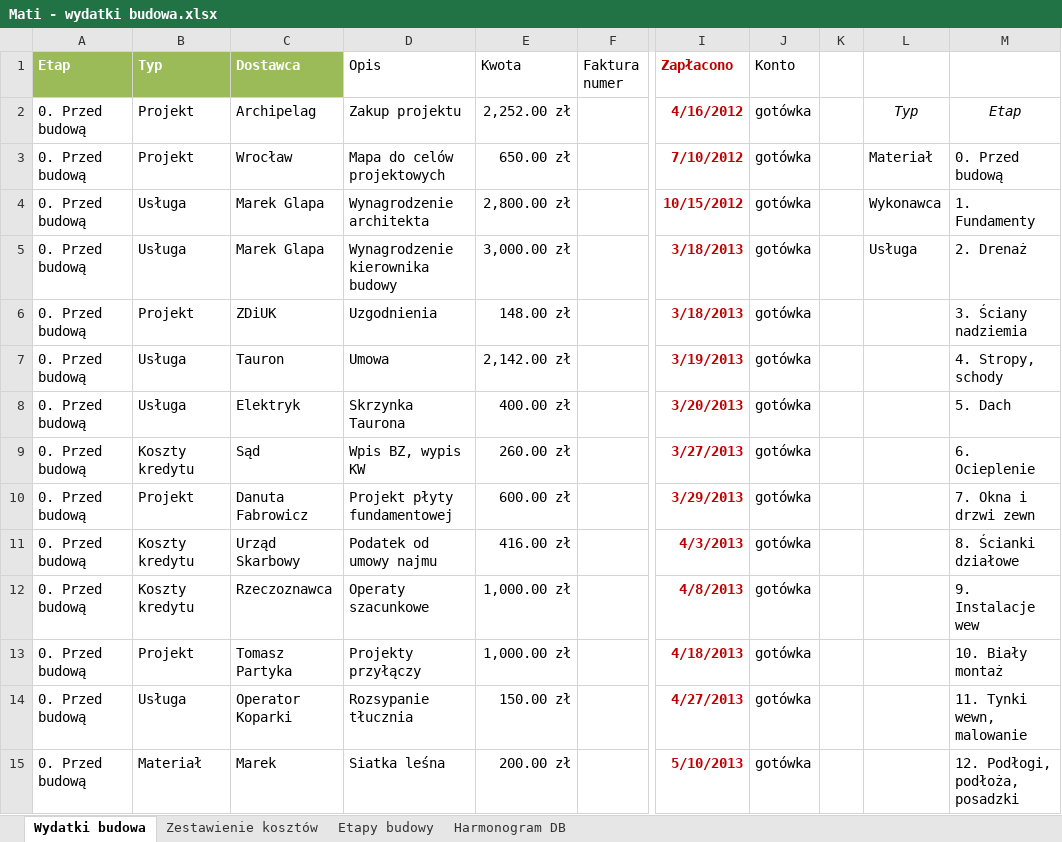
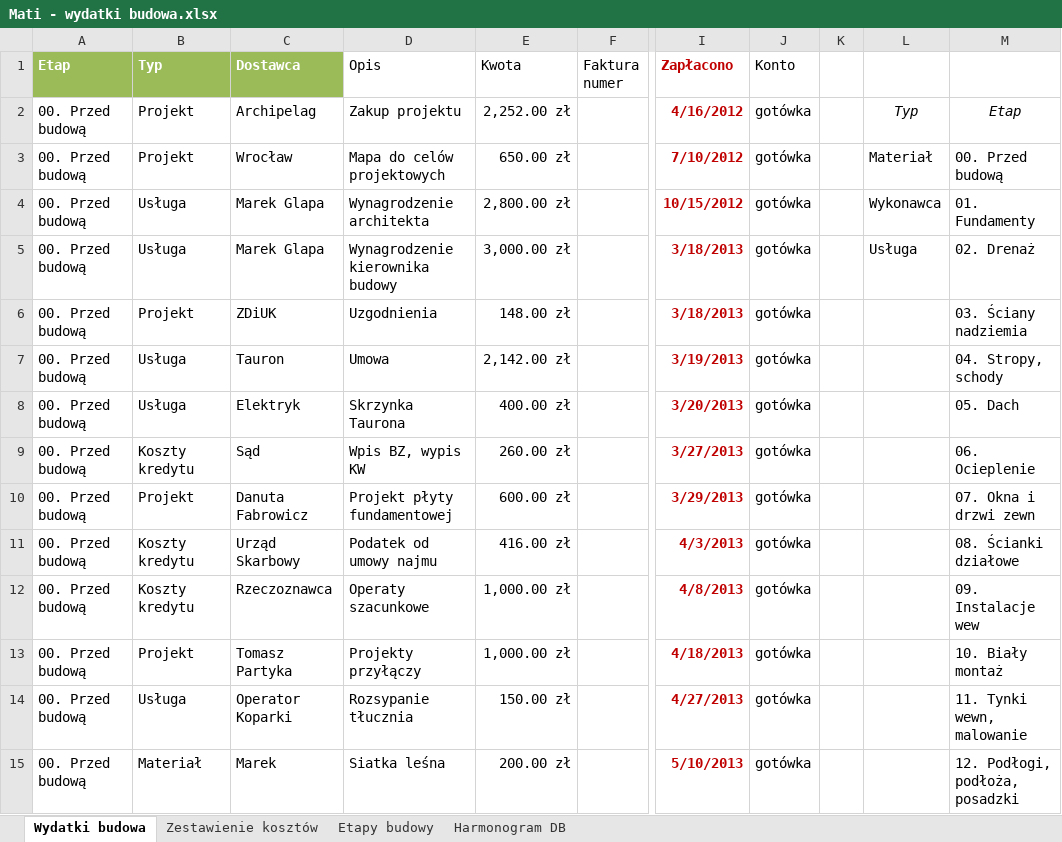
Before and after one commit to bajo2000/mati-sloncowati, an Excel workbook: plan/Mati - wydatki budowa.xlsx, sheet Wydatki budowa, drawn as a sheet; only a part is shown, gaps mark what is left out; values as stored, in another font and other column widths than the file's, no borders; table styles not drawn; the diff covers the shown part only; the diff names each change by its address in the sheet, - before the commit and + after, or states it on an @@ line.

Commit message:
styropian, parapety

```diff
--- a/plan/Mati - wydatki budowa.xlsx (sheet Wydatki budowa)
+++ b/plan/Mati - wydatki budowa.xlsx (sheet Wydatki budowa)
-A2:A15 (Etap): 0. Przed budową
+A2:A15 (Etap): 00. Przed budową
-M3: 0. Przed budową
+M3: 00. Przed budową
-M4: 1. Fundamenty
+M4: 01. Fundamenty
-M5: 2. Drenaż
+M5: 02. Drenaż
-M6: 3. Ściany nadziemia
+M6: 03. Ściany nadziemia
-M7: 4. Stropy, schody
+M7: 04. Stropy, schody
-M8: 5. Dach
+M8: 05. Dach
-M9: 6. Ocieplenie
+M9: 06. Ocieplenie
-M10: 7. Okna i drzwi zewn
+M10: 07. Okna i drzwi zewn
-M11: 8. Ścianki działowe
+M11: 08. Ścianki działowe
-M12: 9. Instalacje wew
+M12: 09. Instalacje wew
```
Also changed, not shown: 92 added rows, 90 removed rows and 29 edited cells elsewhere in this sheet, charts or pictures.
